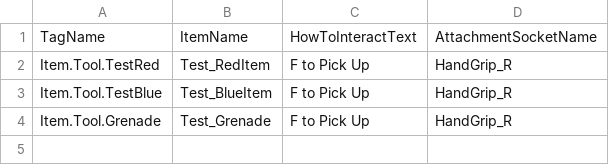
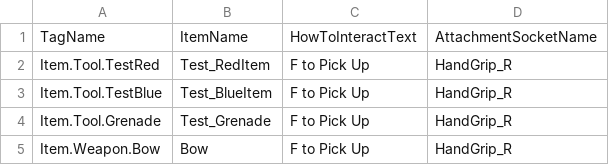
Before and after one commit to Jinsoo3812/ArtisticSW2026, a CSV file: DataTable/ItemFeatureDataTable.csv, drawn as a sheet; the diff names each change by its address in the sheet, - before the commit and + after, or states it on an @@ line.

```diff
--- a/DataTable/ItemFeatureDataTable.csv
+++ b/DataTable/ItemFeatureDataTable.csv
+row 5: Item.Weapon.Bow | Bow | F to Pick Up | HandGrip_R
```
Also changed, not shown: 30 other files.
